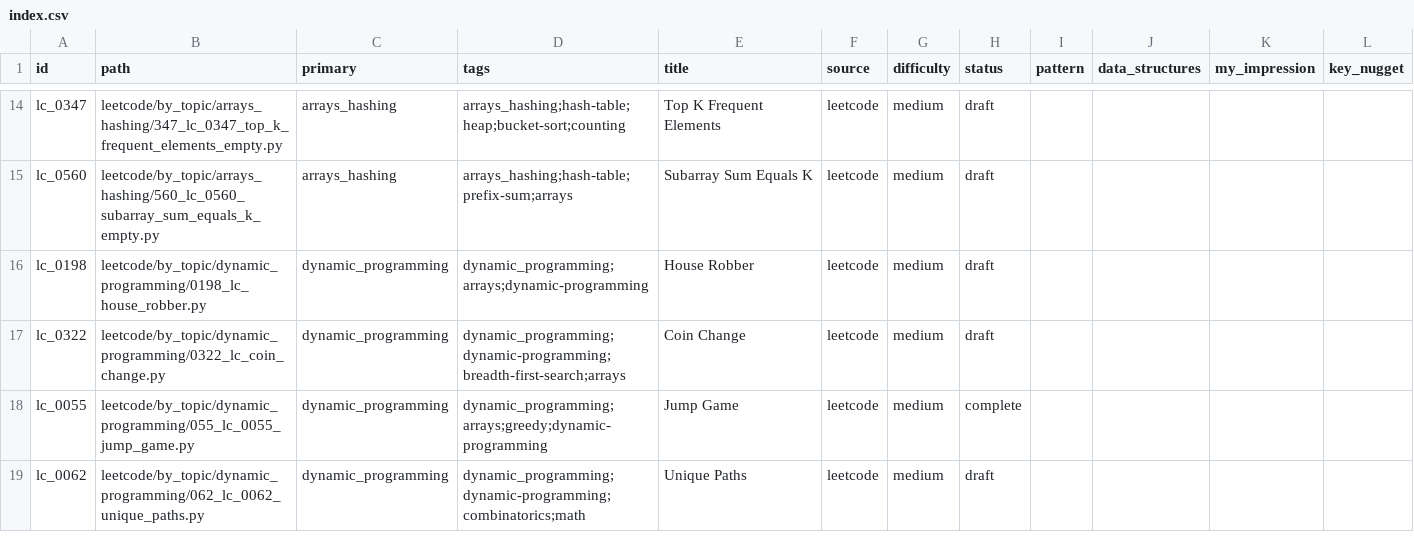
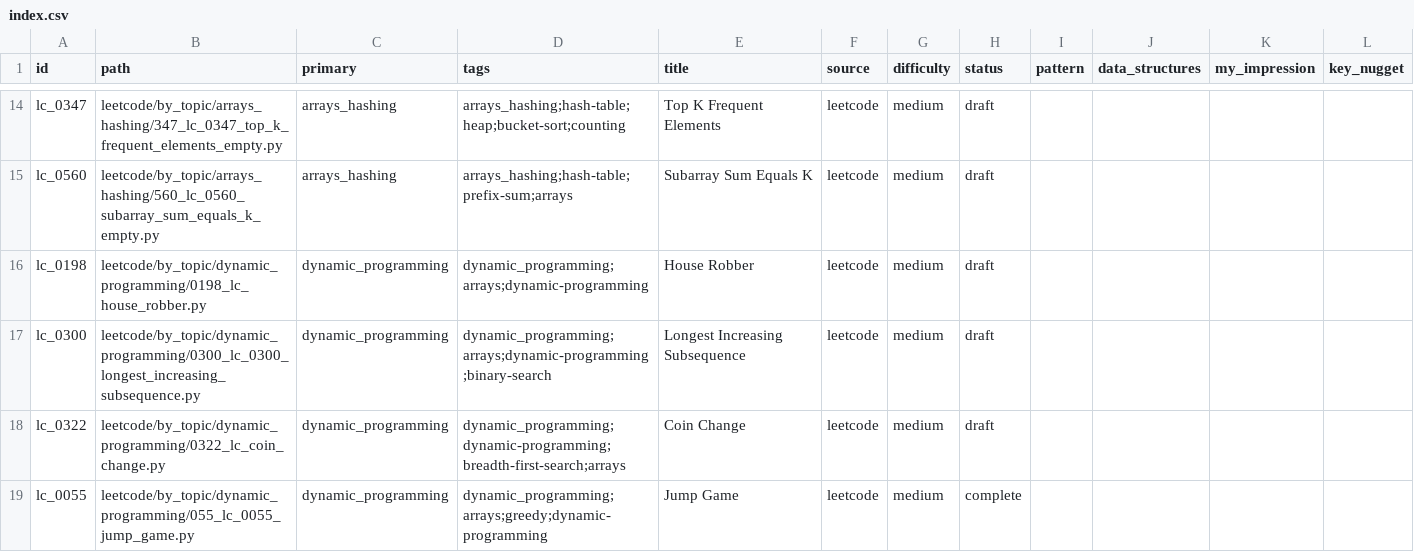
Before and after one commit to seanlgirgis/StudyBook, a CSV file: coding_challenges/index.csv, drawn as a sheet; only a part is shown, gaps mark what is left out; the shorter side is filled out with more unchanged rows.

```diff
--- a/coding_challenges/index.csv
+++ b/coding_challenges/index.csv
@@ -16,2 +16,3 @@ lc_0560,leetcode/by_topic/arrays_hashing/560_lc_0560_subarray_sum_equals_k_empty
 lc_0198,leetcode/by_topic/dynamic_programming/0198_lc_house_robber.py,dynamic_programming,dynamic_programming;arrays;dynamic-programming,House Robber,leetcode,medium,draft,,,,
+lc_0300,leetcode/by_topic/dynamic_programming/0300_lc_0300_longest_increasing_subsequence.py,dynamic_programming,dynamic_programming;arrays;dynamic-programming;binary-search,Longest Increasing Subsequence,leetcode,medium,draft,,,,
 lc_0322,leetcode/by_topic/dynamic_programming/0322_lc_coin_change.py,dynamic_programming,dynamic_programming;dynamic-programming;breadth-first-search;arrays,Coin Change,leetcode,medium,draft,,,,
```
Also changed, not shown: 2 other files.
